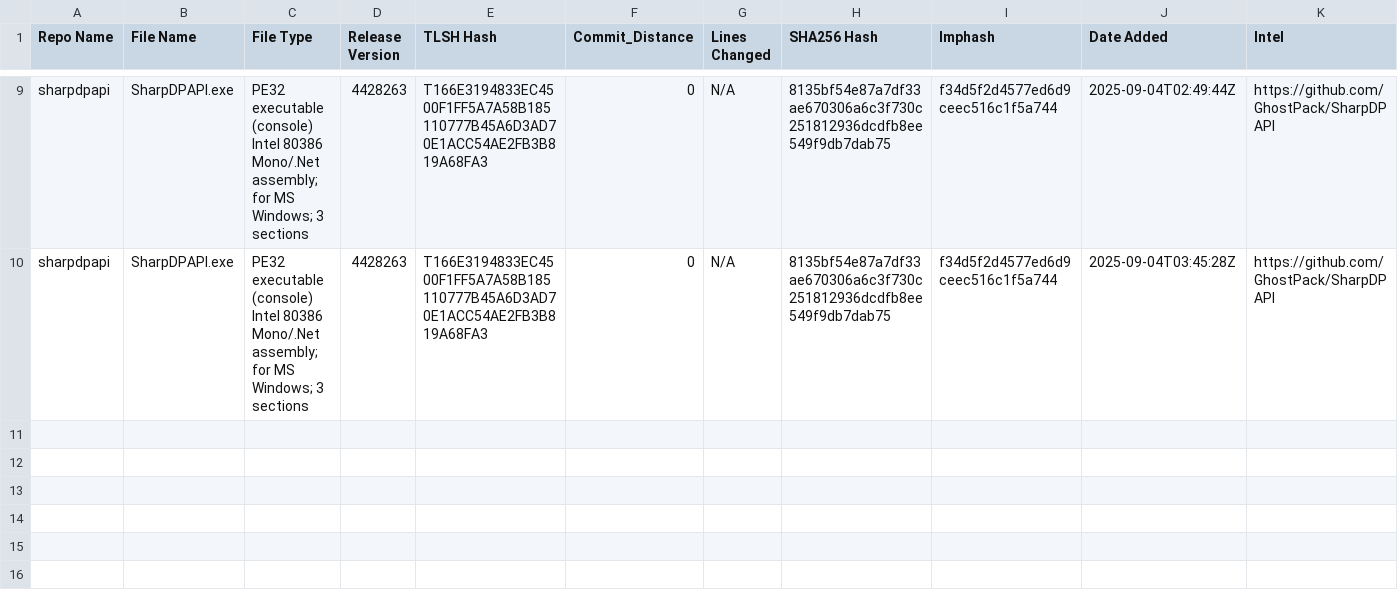
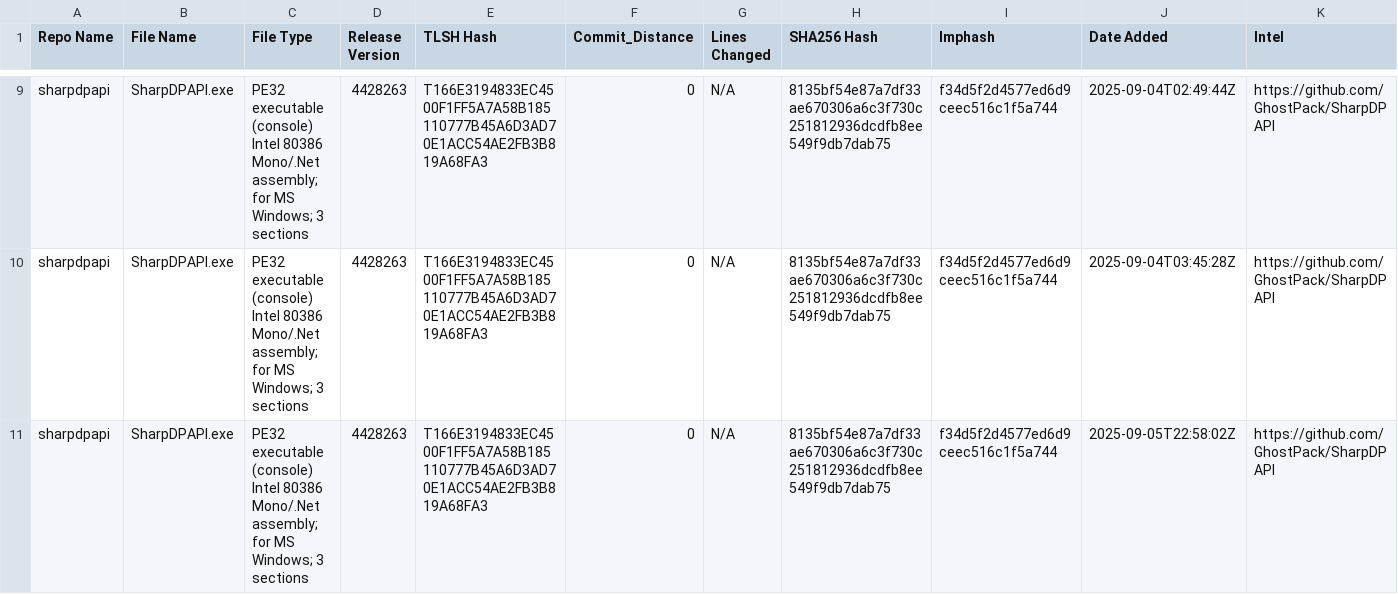
Before and after one commit to Magonia-Research/CelesTLSH-Hashes, a CSV file: sharpdpapi/sharpdpapi_tlsh_hashes.csv, drawn as a sheet; only a part is shown, gaps mark what is left out.

Commit message:
Updated TLSH CSV for sharpdpapi

```diff
--- a/sharpdpapi/sharpdpapi_tlsh_hashes.csv
+++ b/sharpdpapi/sharpdpapi_tlsh_hashes.csv
@@ -10 +10,2 @@ sharpdpapi,SharpDPAPI.exe,PE32 executable (console) Intel 80386 Mono/.Net assemb
 sharpdpapi,SharpDPAPI.exe,PE32 executable (console) Intel 80386 Mono/.Net assembly; for MS Windows; 3 sections,4428263,T166E3194833EC4500F1FF5A7A58B185110777B45A6D3AD70E1ACC54AE2FB3B819A68FA3,0,N/A,8135bf54e87a7df33ae670306a6c3f730c251812936dcdfb8ee549f9db7dab75,f34d5f2d4577ed6d9ceec516c1f5a744,2025-09-04T03:45:28Z,https://github.com/GhostPack/SharpDPAPI
+sharpdpapi,SharpDPAPI.exe,PE32 executable (console) Intel 80386 Mono/.Net assembly; for MS Windows; 3 sections,4428263,T166E3194833EC4500F1FF5A7A58B185110777B45A6D3AD70E1ACC54AE2FB3B819A68FA3,0,N/A,8135bf54e87a7df33ae670306a6c3f730c251812936dcdfb8ee549f9db7dab75,f34d5f2d4577ed6d9ceec516c1f5a744,2025-09-05T22:58:02Z,https://github.com/GhostPack/SharpDPAPI
```
